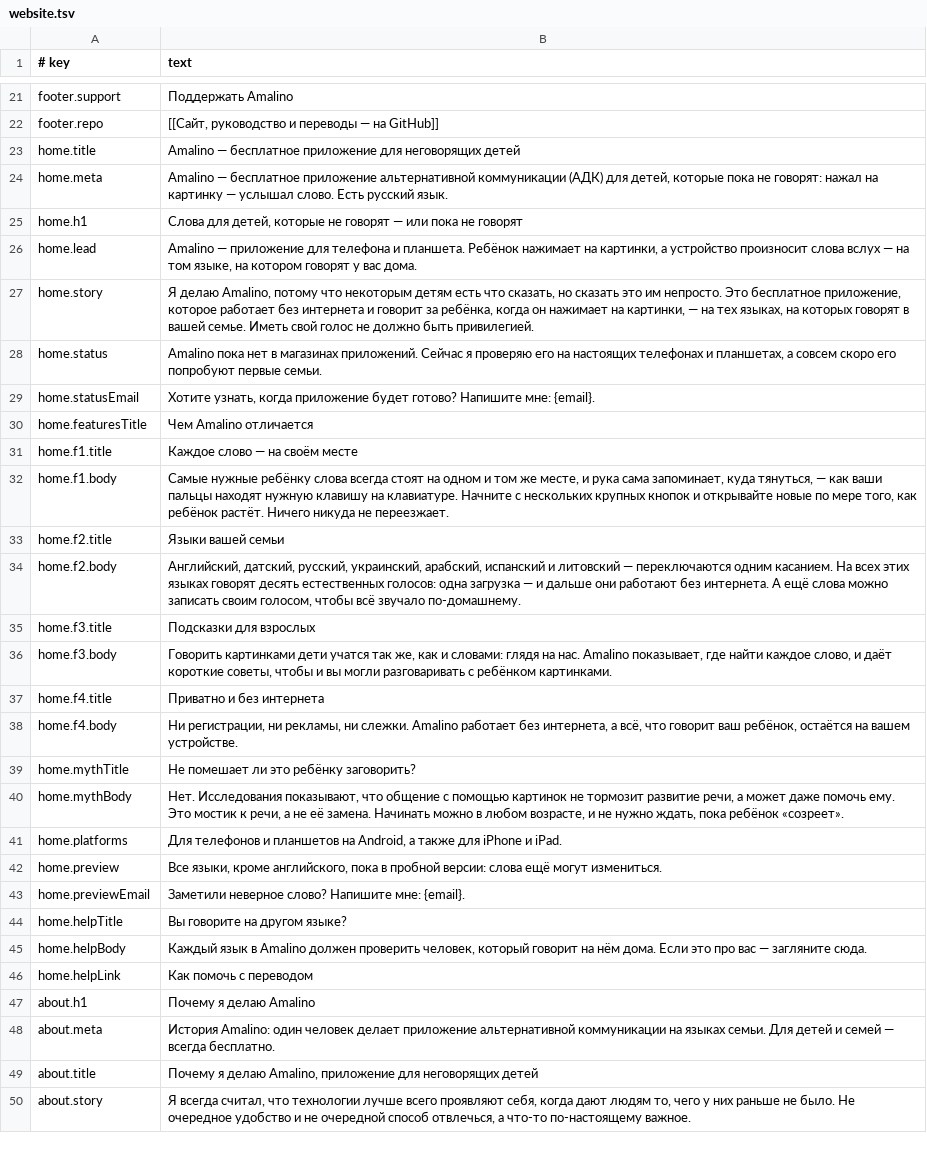
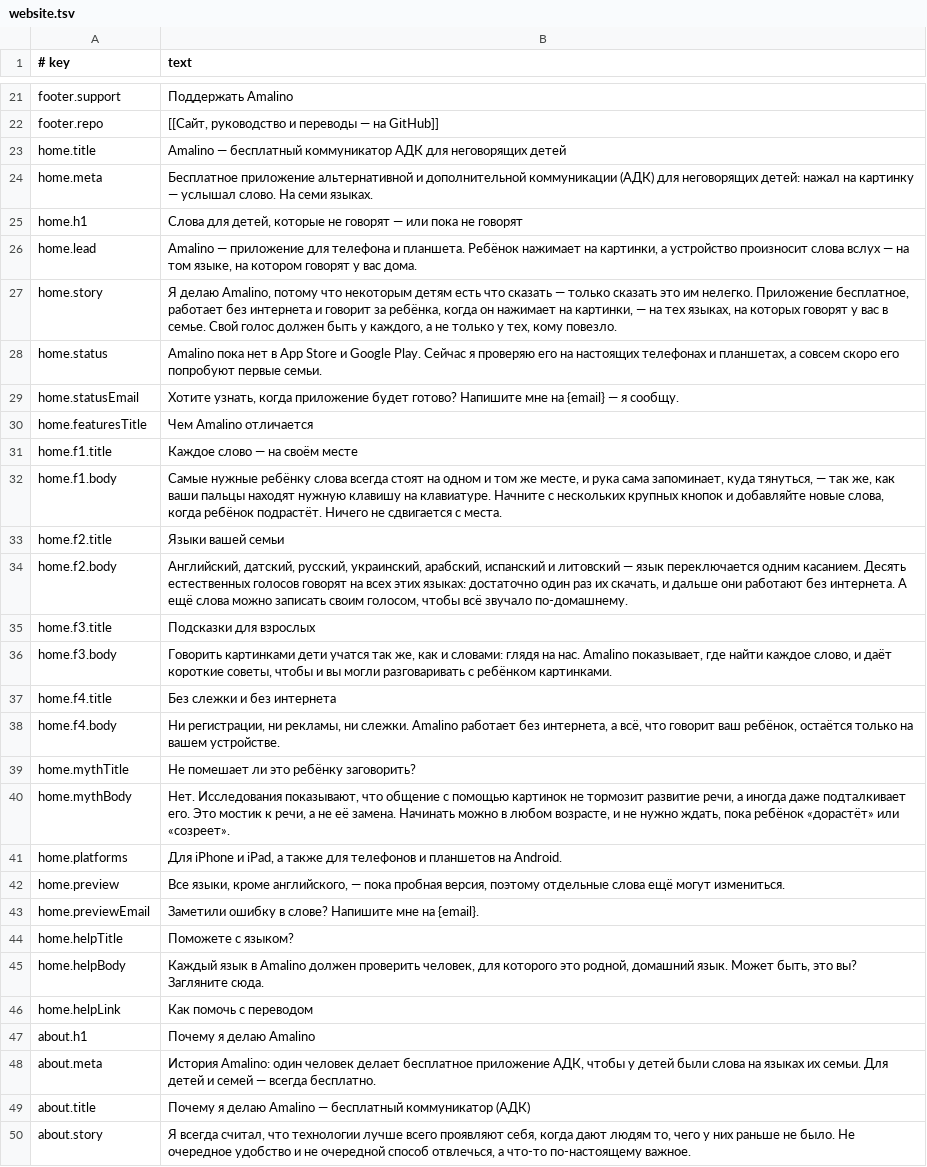
Before and after one commit to amalino-app/amalino.app, a TSV file: translations/ru/website.tsv, drawn as a sheet; only a part is shown, gaps mark what is left out; the diff covers the shown part only; the diff names each change by its address in the sheet, - before the commit and + after, or states it on an @@ line.

Commit message:
Website in ru from the native localization review: the review's page, title and menu texts, the agreed AAC term, form of address and quotes, 129 MB and the other facts as in English, and the (in English) label for English-only links

```diff
--- a/translations/ru/website.tsv
+++ b/translations/ru/website.tsv
-B23 (text): Amalino — бесплатное приложение для неговорящих…
+B23 (text): Amalino — бесплатный коммуникатор АДК для неговорящих…
-B24 (text): Amalino — бесплатное приложение альтернативной коммуникации (АДК) для детей, которые пока не говорят: нажал на картинку — услышал слово. Есть русский язык.
+B24 (text): Бесплатное приложение альтернативной и дополнительной коммуникации (АДК) для неговорящих детей: нажал на картинку — услышал слово. На семи языках.
-B27 (text): …есть что сказать, но сказать это им непросто. Это бесплатное приложение, которое работает без интернета и говорит за ребёнка, когда он нажимает на картинки, — на тех языках, на которых говорят в вашей семье. Иметь свой голос не должно быть привилегией.
+B27 (text): …есть что сказать — только сказать это им нелегко. Приложение бесплатное, работает без интернета и говорит за ребёнка, когда он нажимает на картинки, — на тех языках, на которых говорят у вас в семье. Свой голос должен быть у каждого, а не только у тех, кому повезло.
-B28 (text): …нет в магазинах приложений. Сейчас я…
+B28 (text): …нет в App Store и Google Play. Сейчас я…
-B29 (text): …готово? Напишите мне: {email}.
+B29 (text): …готово? Напишите мне на {email} — я сообщу.
-B32 (text): …тянуться, — как ваши пальцы находят нужную клавишу на клавиатуре. Начните с нескольких крупных кнопок и открывайте новые по мере того, как ребёнок растёт. Ничего никуда не переезжает.
+B32 (text): …тянуться, — так же, как ваши пальцы находят нужную клавишу на клавиатуре. Начните с нескольких крупных кнопок и добавляйте новые слова, когда ребёнок подрастёт. Ничего не сдвигается с места.
-B34 (text): …литовский — переключаются одним касанием. На всех этих языках говорят десять естественных голосов: одна загрузка — и дальше…
+B34 (text): …литовский — язык переключается одним касанием. Десять естественных голосов говорят на всех этих языках: достаточно один раз их скачать, и дальше…
-B37 (text): Приватно и без интернета
+B37 (text): Без слежки и без интернета
-B38 (text): …ребёнок, остаётся на вашем…
+B38 (text): …ребёнок, остаётся только на вашем…
-B40 (text): …речи, а может даже помочь ему. Это мостик к речи, а не её замена. Начинать можно в любом возрасте, и не нужно ждать, пока ребёнок «созреет».
+B40 (text): …речи, а иногда даже подталкивает его. Это мостик к речи, а не её замена. Начинать можно в любом возрасте, и не нужно ждать, пока ребёнок «дорастёт» или «созреет».
-B41 (text): Для телефонов и планшетов на Android, а также для iPhone и iPad.
+B41 (text): Для iPhone и iPad, а также для телефонов и планшетов на Android.
-B42 (text): …кроме английского, пока в пробной версии: слова ещё…
+B42 (text): …кроме английского, — пока пробная версия, поэтому отдельные слова ещё…
-B43 (text): Заметили неверное слово? Напишите мне: {email}.
+B43 (text): Заметили ошибку в слове? Напишите мне на {email}.
-B44 (text): Вы говорите на другом языке?
+B44 (text): Поможете с языком?
-B45 (text): …проверить человек, который говорит на нём дома. Если это про вас — загляните сюда.
+B45 (text): …проверить человек, для которого это родной, домашний язык. Может быть, это вы? Загляните сюда.
-B48 (text): …человек делает приложение альтернативной коммуникации на языках семьи. Для…
+B48 (text): …человек делает бесплатное приложение АДК, чтобы у детей были слова на языках их семьи. Для…
-B49 (text): …я делаю Amalino, приложение для неговорящих детей
+B49 (text): …я делаю Amalino — бесплатный коммуникатор (АДК)
```
Also changed, not shown: 1 added row and 46 edited cells elsewhere in this file.
